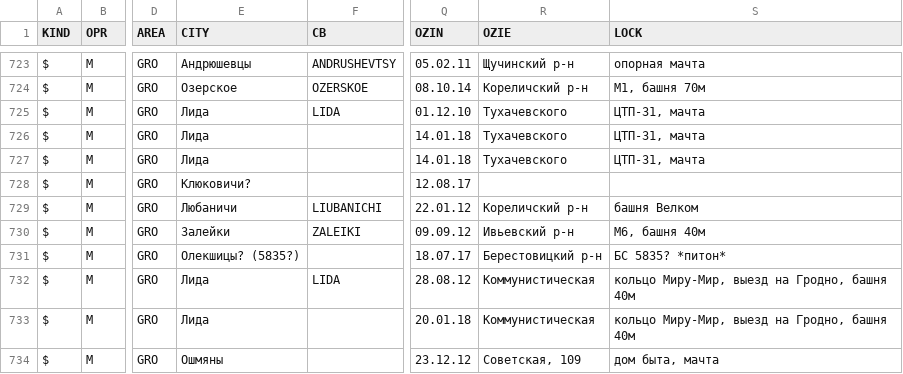
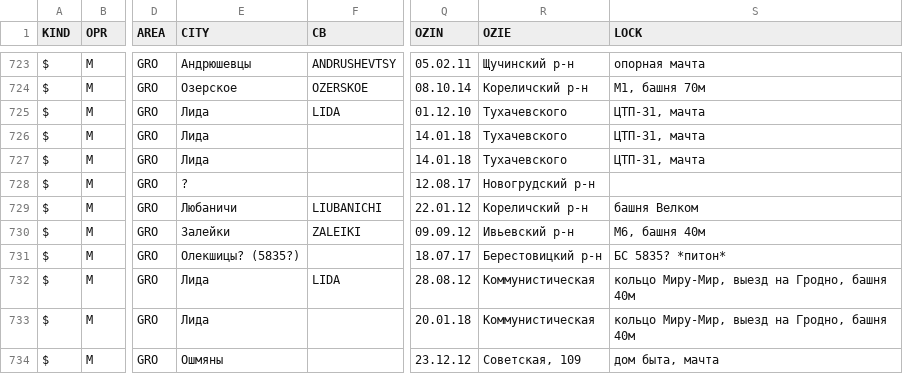
Before and after one commit to BelCellTracker/csv, a CSV file: MTS/Grodno.csv, drawn as a sheet; only a part is shown, gaps mark what is left out; the diff names each change by its address in the sheet, - before the commit and + after, or states it on an @@ line.

Commit message:
1 files | M  MTS/Grodno.csv

```diff
--- a/MTS/Grodno.csv
+++ b/MTS/Grodno.csv
-E728 (CITY): Клюковичи?
+E728 (CITY): ?
-R728 (OZIE): (empty)
+R728 (OZIE): Новогрудский р-н
```
